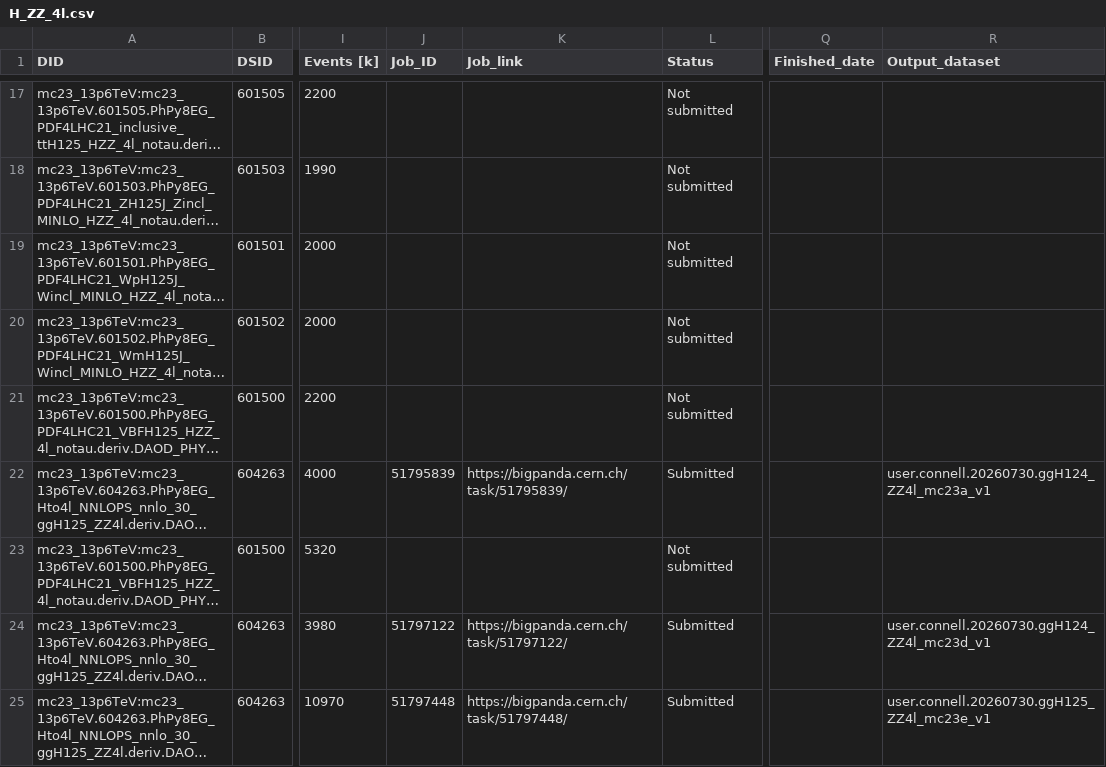
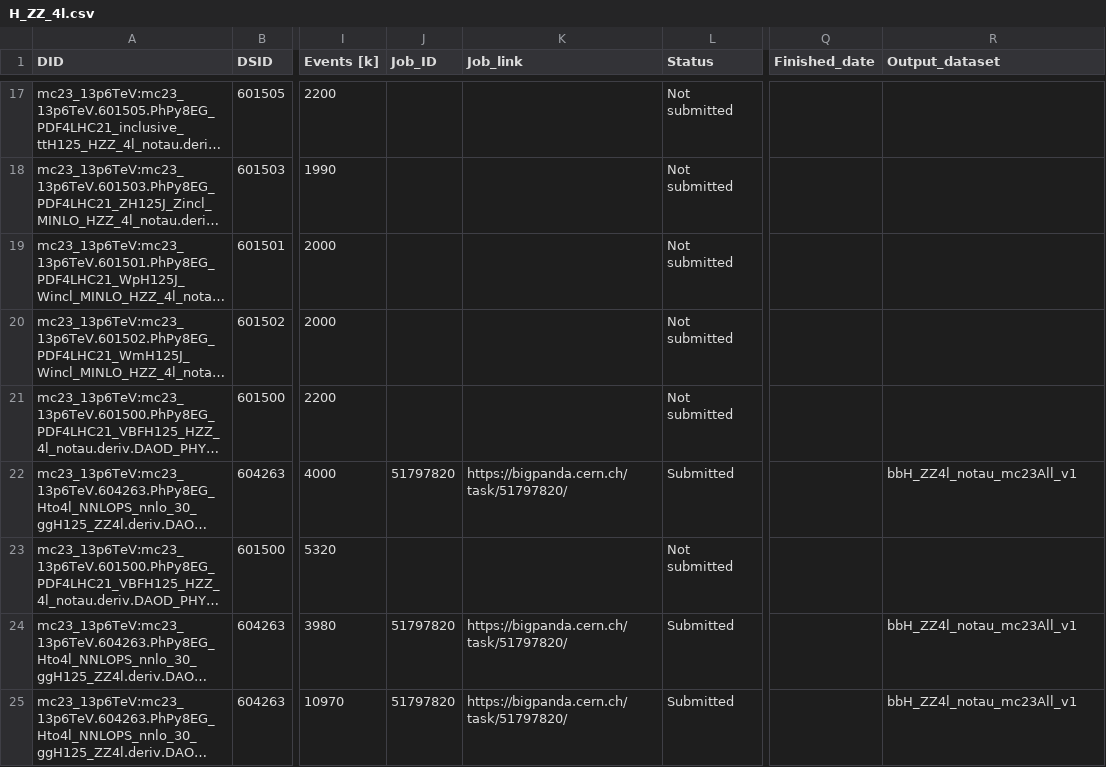
Before and after one commit to rsamconn/ZdZd_R3_production, a CSV file: data/H_ZZ_4l.csv, drawn as a sheet; only a part is shown, gaps mark what is left out; long unchanged cells end in …; the diff names each change by its address in the sheet, - before the commit and + after, or states it on an @@ line.

Commit message:
Added submission data for DSID 601634, mc23a, d and e samples.

```diff
--- a/data/H_ZZ_4l.csv
+++ b/data/H_ZZ_4l.csv
-J22 (Job_ID): 51795839
+J22 (Job_ID): 51797820
-K22 (Job_link): https://bigpanda.cern.ch/task/51795839/
+K22 (Job_link): https://bigpanda.cern.ch/task/51797820/
-R22 (Output_dataset): user.connell.20260730.ggH124_ZZ4l_mc23a_v1
+R22 (Output_dataset): bbH_ZZ4l_notau_mc23All_v1
-J24 (Job_ID): 51797122
+J24 (Job_ID): 51797820
-K24 (Job_link): https://bigpanda.cern.ch/task/51797122/
+K24 (Job_link): https://bigpanda.cern.ch/task/51797820/
-R24 (Output_dataset): user.connell.20260730.ggH124_ZZ4l_mc23d_v1
+R24 (Output_dataset): bbH_ZZ4l_notau_mc23All_v1
-J25 (Job_ID): 51797448
+J25 (Job_ID): 51797820
-K25 (Job_link): https://bigpanda.cern.ch/task/51797448/
+K25 (Job_link): https://bigpanda.cern.ch/task/51797820/
-R25 (Output_dataset): user.connell.20260730.ggH125_ZZ4l_mc23e_v1
+R25 (Output_dataset): bbH_ZZ4l_notau_mc23All_v1
```
